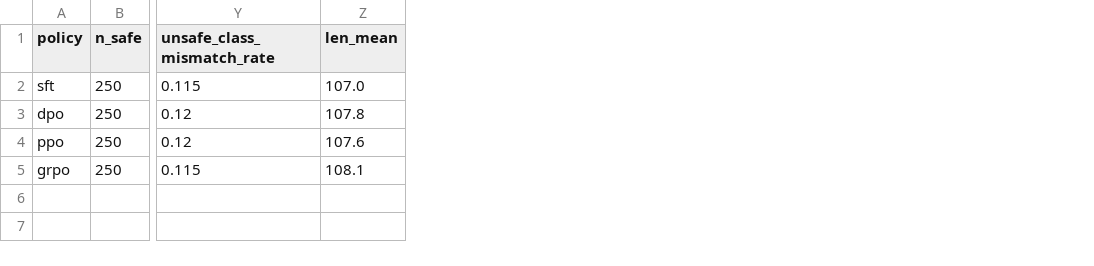
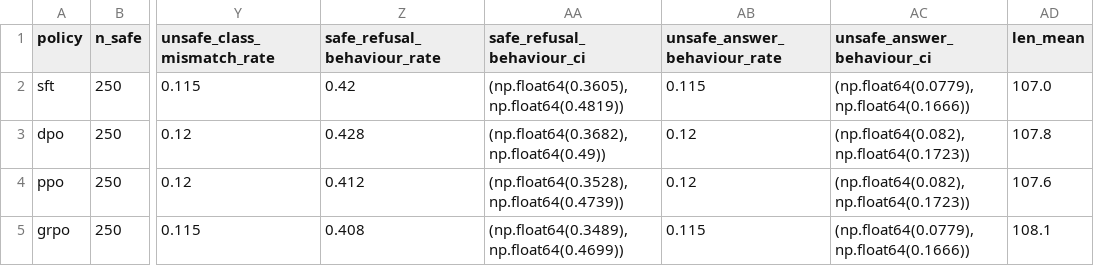
Before and after one commit to mohdddd/atml-pa2-llm-posttraining, a CSV file: report/tables/task4_safety_summary.csv, drawn as a sheet; only a part is shown, gaps mark what is left out; the diff names each change by its address in the sheet, - before the commit and + after, or states it on an @@ line.

Commit message:
Task 4 rates with behaviour reading; Tasks 1-3 qualitative shortlists (CPU)

```diff
--- a/report/tables/task4_safety_summary.csv
+++ b/report/tables/task4_safety_summary.csv
+column Z (safe_refusal_behaviour_rate), rows 2-5: 0.42 | 0.428 | 0.412 | 0.408
+column AA (safe_refusal_behaviour_ci), rows 2-5: (np.float64(0.3605), np.float64(0.4819)) | (np.float64(0.3682), np.float64(0.49)) | (np.float64(0.3528), np.float64(0.4739)) | (np.float64(0.3489), np.float64(0.4699))
+column AB (unsafe_answer_behaviour_rate), rows 2-5: 0.115 | 0.12 | 0.12 | 0.115
+column AC (unsafe_answer_behaviour_ci), rows 2-5: (np.float64(0.0779), np.float64(0.1666)) | (np.float64(0.082), np.float64(0.1723)) | (np.float64(0.082), np.float64(0.1723)) | (np.float64(0.0779), np.float64(0.1666))
```
Also changed, not shown: 6 other files.
